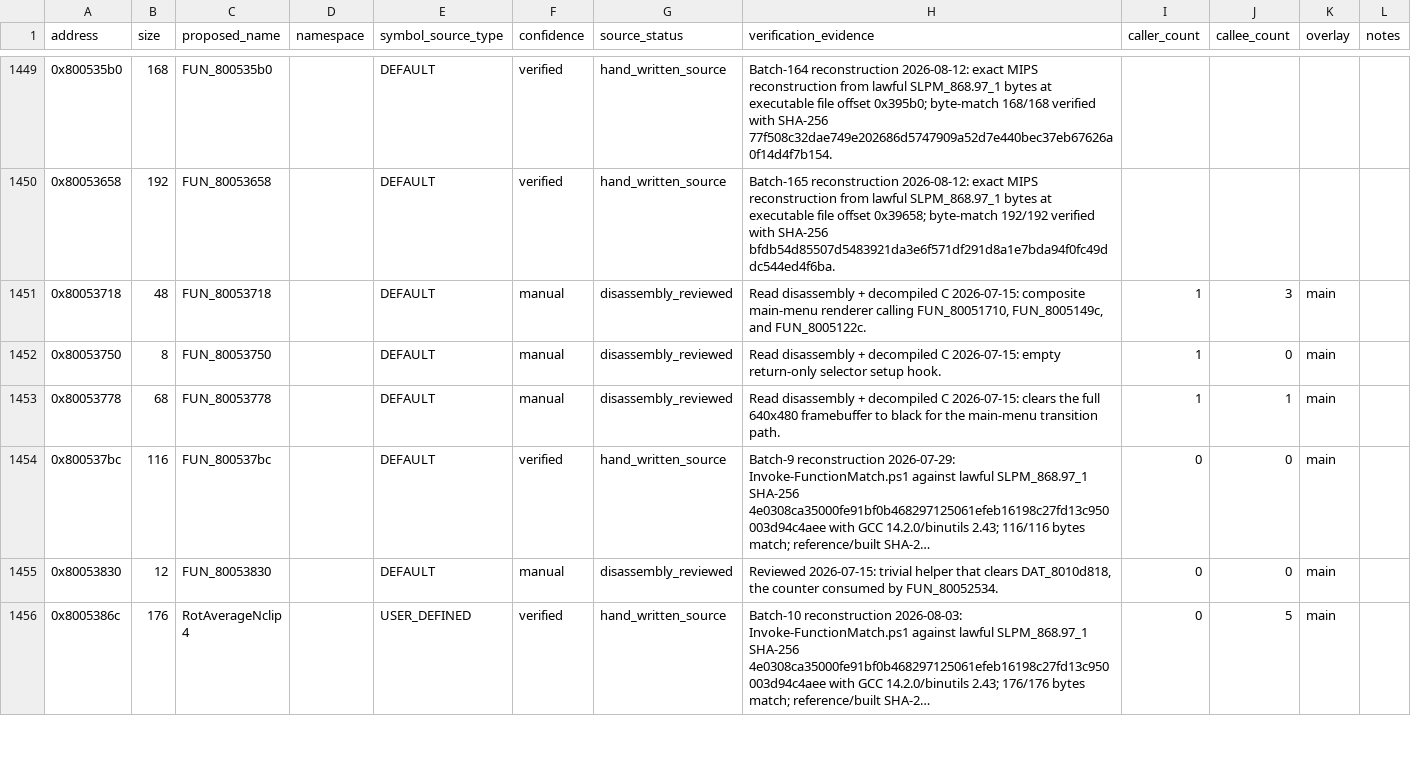
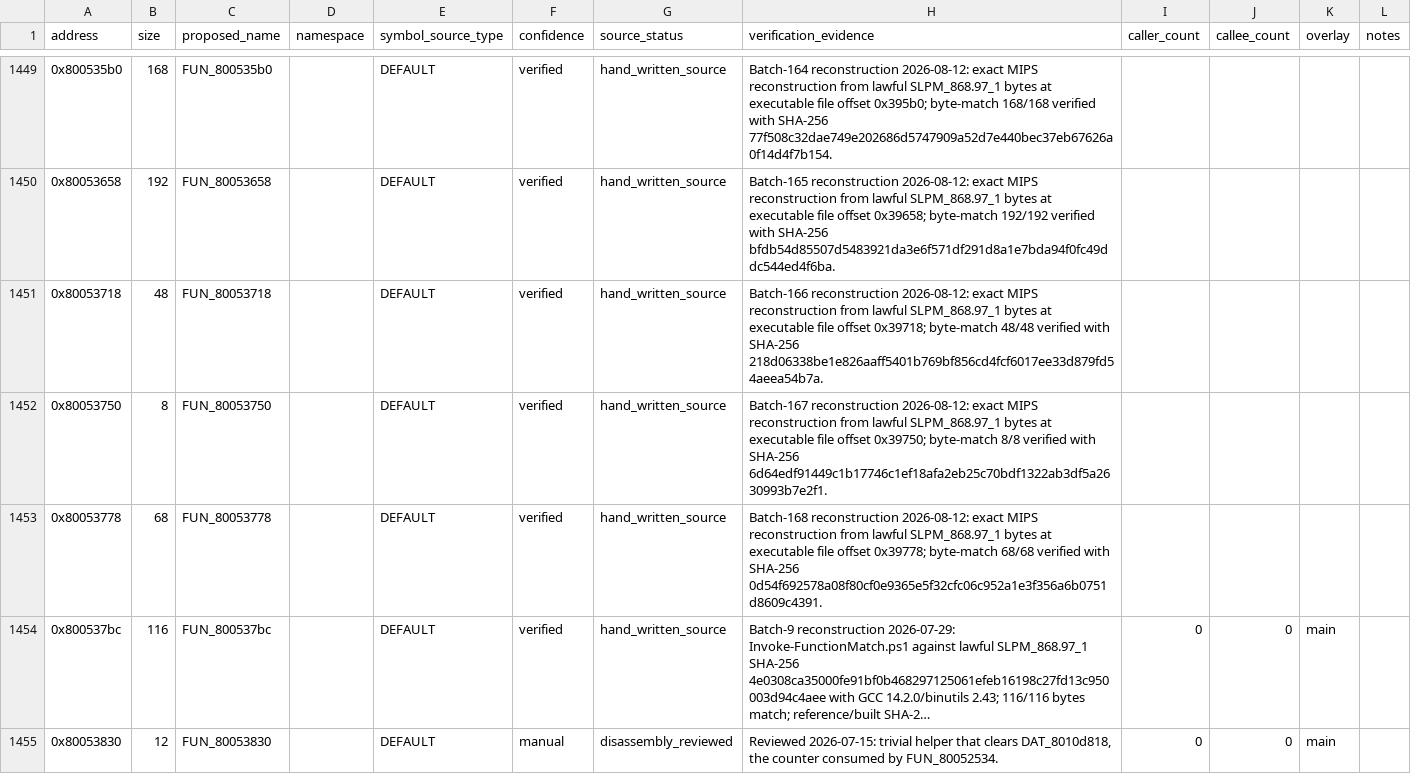
Before and after one commit to RieLoveChan/RiePS1, a CSV file: docs/games/ddr-5th-mix-jp-symbol-map.csv, drawn as a sheet; only a part is shown, gaps mark what is left out; the shorter side is filled out with more unchanged rows; long unchanged cells end in …; the diff names each change by its address in the sheet, - before the commit and + after, or states it on an @@ line.

Commit message:
Match DDR5 menu flow helpers

```diff
--- a/docs/games/ddr-5th-mix-jp-symbol-map.csv
+++ b/docs/games/ddr-5th-mix-jp-symbol-map.csv
-F1451:F1453 (confidence): manual
+F1451:F1453 (confidence): verified
-G1451:G1453 (source_status): disassembly_reviewed
+G1451:G1453 (source_status): hand_written_source
-H1451 (verification_evidence): Read disassembly + decompiled C 2026-07-15: composite main-menu renderer calling FUN_80051710, FUN_8005149c, and FUN_8005122c.
+H1451 (verification_evidence): Batch-166 reconstruction 2026-08-12: exact MIPS reconstruction from lawful SLPM_868.97_1 bytes at executable file offset 0x39718; byte-match 48/48 verified with SHA-256 218d06338be1e826aaff5401b769bf856cd4fcf6017ee33d879fd54aeea54b7a.
-I1451:I1453 (caller_count): 1
+I1451:I1453 (caller_count): (empty)
-J1451 (callee_count): 3
+J1451 (callee_count): (empty)
-K1451:K1453 (overlay): main
+K1451:K1453 (overlay): (empty)
-H1452 (verification_evidence): Read disassembly + decompiled C 2026-07-15: empty return-only selector setup hook.
+H1452 (verification_evidence): Batch-167 reconstruction 2026-08-12: exact MIPS reconstruction from lawful SLPM_868.97_1 bytes at executable file offset 0x39750; byte-match 8/8 verified with SHA-256 6d64edf91449c1b17746c1ef18afa2eb25c70bdf1322ab3df5a2630993b7e2f1.
-J1452 (callee_count): 0
+J1452 (callee_count): (empty)
-H1453 (verification_evidence): Read disassembly + decompiled C 2026-07-15: clears the full 640x480 framebuffer to black for the main-menu transition path.
+H1453 (verification_evidence): Batch-168 reconstruction 2026-08-12: exact MIPS reconstruction from lawful SLPM_868.97_1 bytes at executable file offset 0x39778; byte-match 68/68 verified with SHA-256 0d54f692578a08f80cf0e9365e5f32cfc06c952a1e3f356a6b0751d8609c4391.
-J1453 (callee_count): 1
+J1453 (callee_count): (empty)
```
Also changed, not shown: 3 other files.
